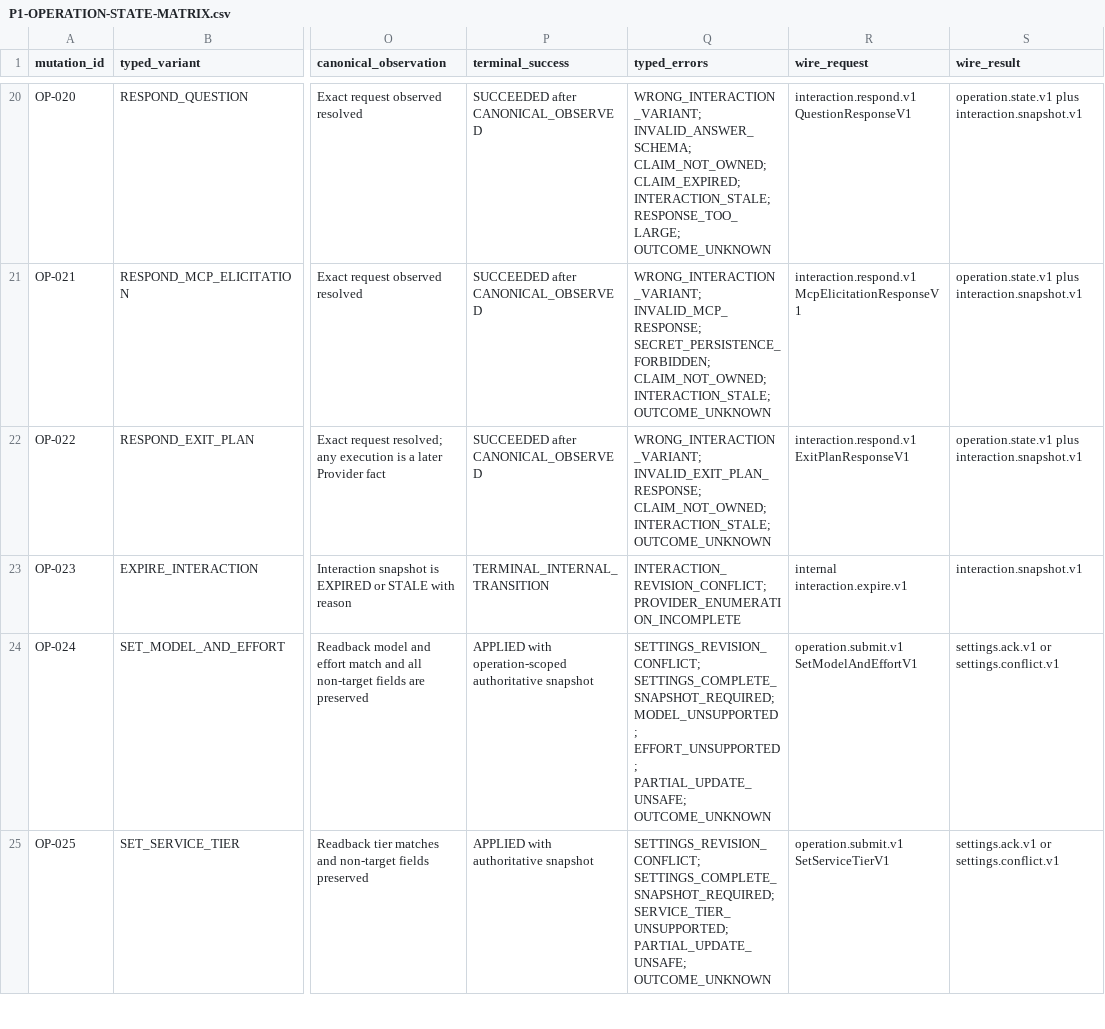
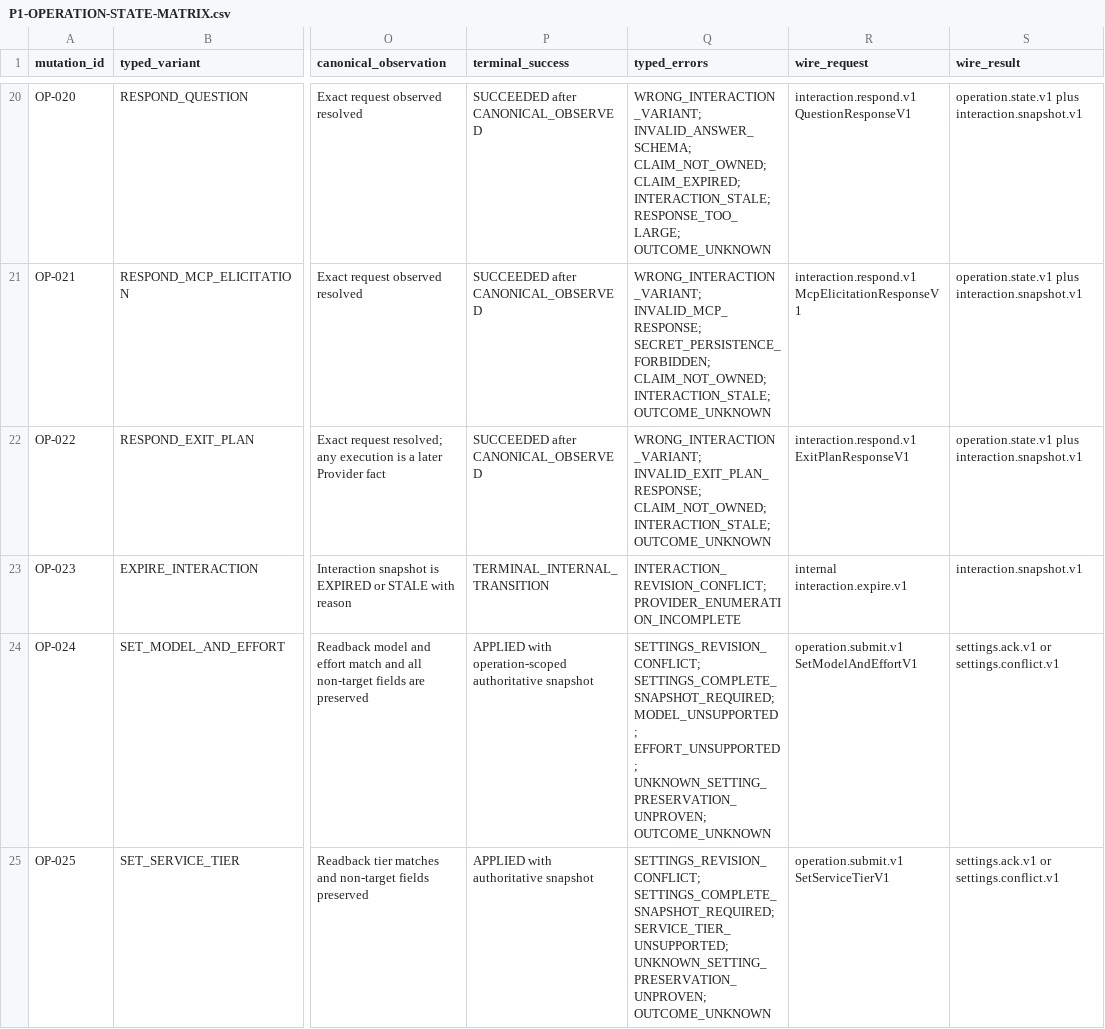
Before and after one commit to hututuo/ccpocket, a CSV file: docs/design/codex-kernel-v4/drafts/P1-OPERATION-STATE-MATRIX.csv, drawn as a sheet; only a part is shown, gaps mark what is left out; the diff covers the shown part only; the diff names each change by its address in the sheet, - before the commit and + after, or states it on an @@ line.

```diff
--- a/docs/design/codex-kernel-v4/drafts/P1-OPERATION-STATE-MATRIX.csv
+++ b/docs/design/codex-kernel-v4/drafts/P1-OPERATION-STATE-MATRIX.csv
-Q24 (typed_errors): …MODEL_UNSUPPORTED; EFFORT_UNSUPPORTED; PARTIAL_UPDATE_UNSAFE; OUTCOME_UNKNOWN
+Q24 (typed_errors): …MODEL_UNSUPPORTED; EFFORT_UNSUPPORTED; UNKNOWN_SETTING_PRESERVATION_UNPROVEN; OUTCOME_UNKNOWN
-Q25 (typed_errors): …SETTINGS_COMPLETE_SNAPSHOT_REQUIRED; SERVICE_TIER_UNSUPPORTED; PARTIAL_UPDATE_UNSAFE; OUTCOME_UNKNOWN
+Q25 (typed_errors): …SETTINGS_COMPLETE_SNAPSHOT_REQUIRED; SERVICE_TIER_UNSUPPORTED; UNKNOWN_SETTING_PRESERVATION_UNPROVEN; OUTCOME_UNKNOWN
```
Also changed, not shown: 7 edited cells elsewhere in this file, docs/design/codex-kernel-v4/drafts/K-CAPABILITY-COMPLETION.csv, docs/design/codex-kernel-v4/drafts/P1-IDENTITY-RECEIVE-MATRIX.csv, 7 other files.
